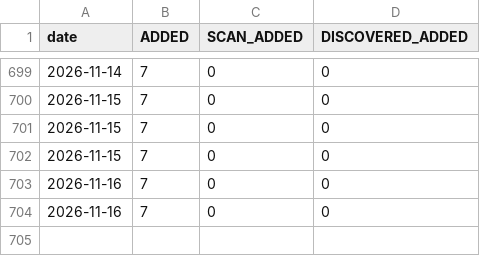
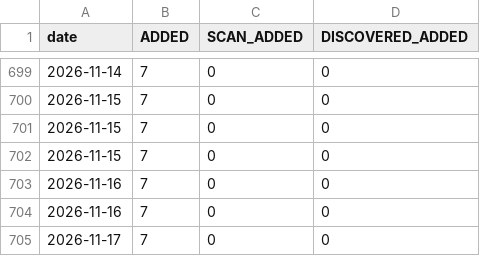
Before and after one commit to RaminTabriz/V2rayCollector, a CSV file: stats/history.csv, drawn as a sheet; only a part is shown, gaps mark what is left out; the diff names each change by its address in the sheet, - before the commit and + after, or states it on an @@ line.

```diff
--- a/stats/history.csv
+++ b/stats/history.csv
+row 705: 2026-11-17 | 7 | 0 | 0
```
Also changed, not shown: channels.csv, 2 other files.
